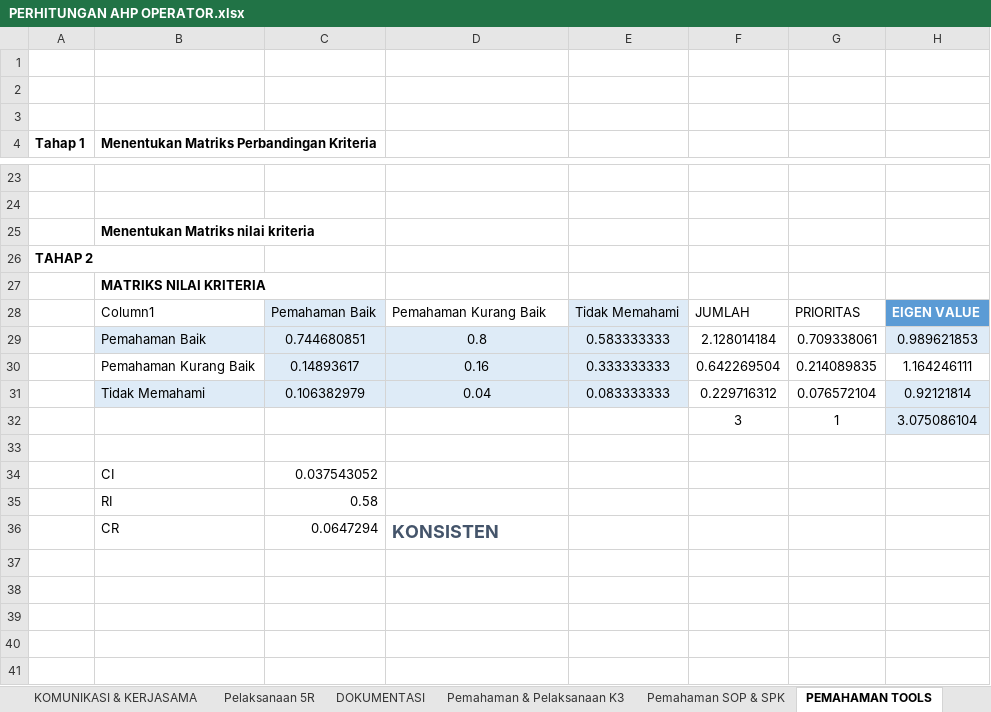
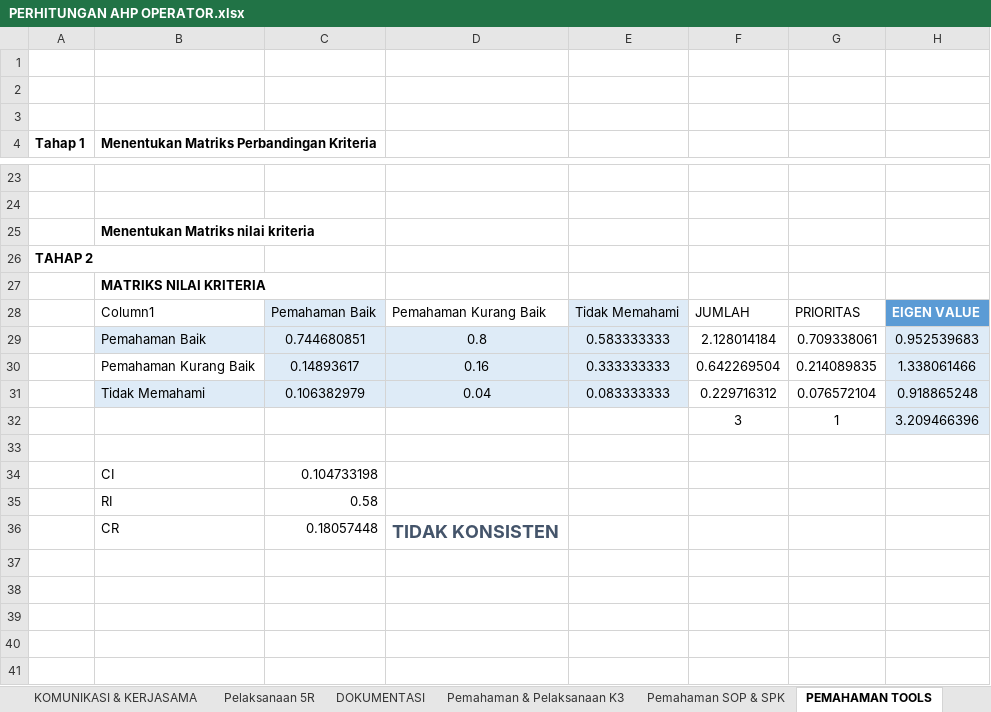
Before and after one commit to dindaayunafisyah/spk_ahp, an Excel workbook: data exel/PERHITUNGAN AHP OPERATOR.xlsx, sheet PEMAHAMAN TOOLS, drawn as a sheet; only a part is shown, gaps mark what is left out; values as stored, in another font and other column widths than the file's, no borders; charts and pictures and table styles not drawn; removed rows and columns are numbered as before the commit, all else as after; the diff names each change by its address in the sheet, - before the commit and + after, or states it on an @@ line.

```diff
--- a/data exel/PERHITUNGAN AHP OPERATOR.xlsx (sheet PEMAHAMAN TOOLS)
+++ b/data exel/PERHITUNGAN AHP OPERATOR.xlsx (sheet PEMAHAMAN TOOLS)
-H29: 0.989621853
+H29: 0.952539683
-H30: 1.164246111
+H30: 1.338061466
-H30 fill: none
+H30 fill: #DEEBF7
-H31: 0.92121814
+H31: 0.918865248
-H32: 3.075086104
+H32: 3.209466396
-C34: 0.037543052
+C34: 0.104733198
-row 36:  | CR | 0.0647294 | KONSISTEN
+row 36:  | CR | 0.18057448 | TIDAK KONSISTEN
```
Also changed, not shown: charts or pictures, 23 other files.
